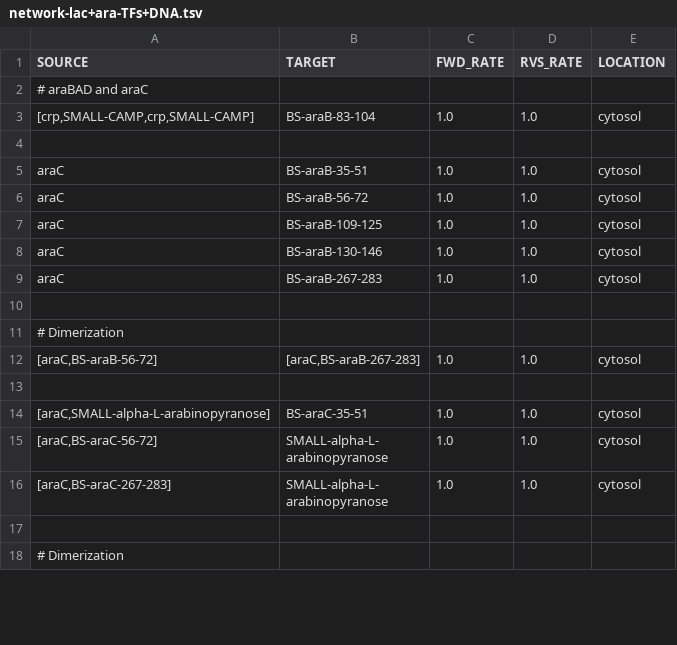
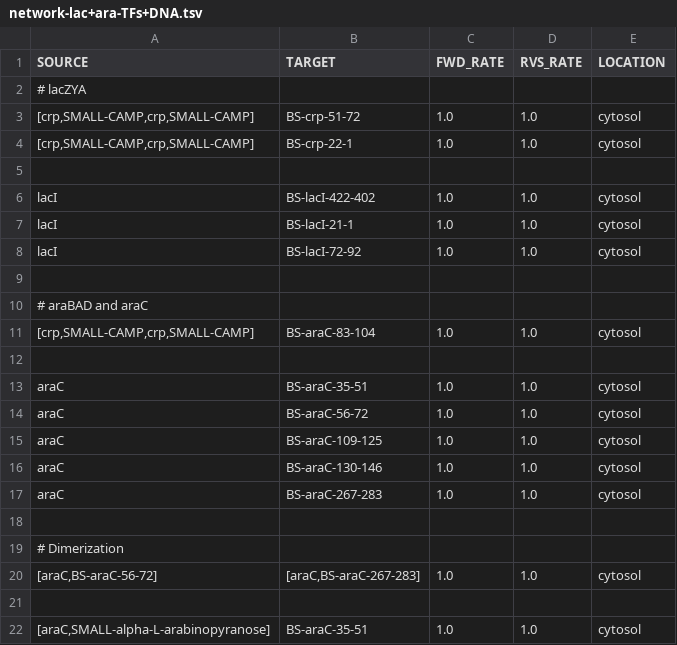
Before and after one commit to glucksfall/atlas, a TSV file: tutorial/network-lac+ara-TFs+DNA.tsv, drawn as a sheet; only a part is shown; the shorter side is filled out with more unchanged rows; the diff covers the shown part only.

```diff
--- a/tutorial/network-lac+ara-TFs+DNA.tsv
+++ b/tutorial/network-lac+ara-TFs+DNA.tsv
@@ -1,13 +1,21 @@
 SOURCE	TARGET	FWD_RATE	RVS_RATE	LOCATION
+# lacZYA
+[crp,SMALL-CAMP,crp,SMALL-CAMP]	BS-crp-51-72	1.0	1.0	cytosol
+[crp,SMALL-CAMP,crp,SMALL-CAMP]	BS-crp-22-1	1.0	1.0	cytosol
+
+lacI	BS-lacI-422-402	1.0	1.0	cytosol
+lacI	BS-lacI-21-1	1.0	1.0	cytosol
+lacI	BS-lacI-72-92	1.0	1.0	cytosol
+
 # araBAD and araC
-[crp,SMALL-CAMP,crp,SMALL-CAMP]	BS-araB-83-104	1.0	1.0	cytosol
+[crp,SMALL-CAMP,crp,SMALL-CAMP]	BS-araC-83-104	1.0	1.0	cytosol
 
-araC	BS-araB-35-51	1.0	1.0	cytosol
-araC	BS-araB-56-72	1.0	1.0	cytosol
-araC	BS-araB-109-125	1.0	1.0	cytosol
-araC	BS-araB-130-146	1.0	1.0	cytosol
-araC	BS-araB-267-283	1.0	1.0	cytosol
+araC	BS-araC-35-51	1.0	1.0	cytosol
+araC	BS-araC-56-72	1.0	1.0	cytosol
+araC	BS-araC-109-125	1.0	1.0	cytosol
+araC	BS-araC-130-146	1.0	1.0	cytosol
+araC	BS-araC-267-283	1.0	1.0	cytosol
 
 # Dimerization
-[araC,BS-araB-56-72]	[araC,BS-araB-267-283]	1.0	1.0	cytosol
+[araC,BS-araC-56-72]	[araC,BS-araC-267-283]	1.0	1.0	cytosol
 
```
Also changed, not shown: 12 edited cells elsewhere in this file, 9 other files.
